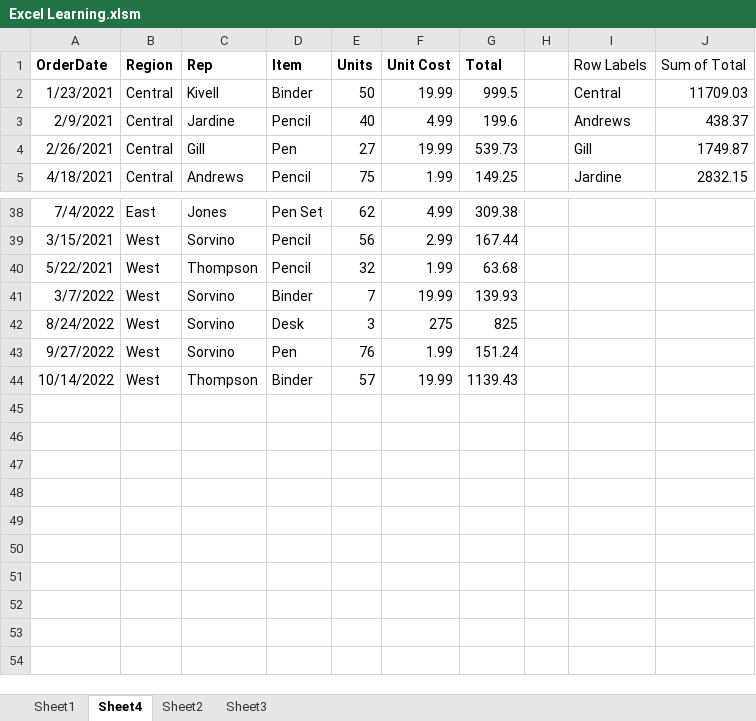
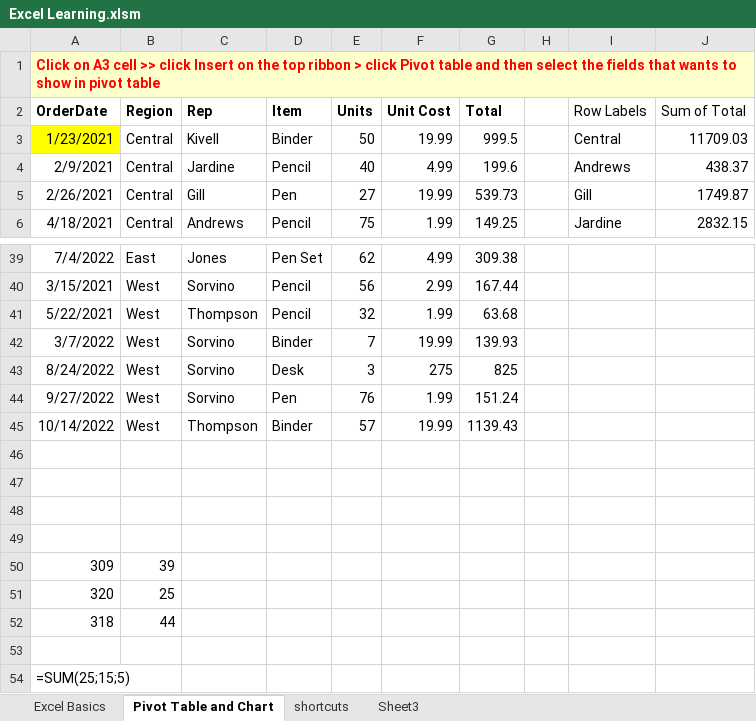
Before and after one commit to sumitarai/HealthDB, an Excel workbook: Excel Learning.xlsm, sheet Pivot Table and Chart, drawn as a sheet; only a part is shown, gaps mark what is left out; values as stored, in another font and other column widths than the file's, no borders; charts and pictures not drawn; addresses are those after the commit; the diff names each change by its address in the sheet, - before the commit and + after, or states it on an @@ line.

Commit message:
Excel learning spreadsheet modified

```diff
--- a/Excel Learning.xlsm (sheet Pivot Table and Chart)
+++ b/Excel Learning.xlsm (sheet Pivot Table and Chart)
-sheet tab: Sheet4
+sheet tab: Pivot Table and Chart
-sheet tab: Sheet2
+sheet tab: shortcuts
@@ sheet tab hidden: Sheet1 @@
+sheet tab: Excel Basics
+row 1: Click on A3 cell >> click Insert on the top ribbon > click Pivot table and then select the fields that wants to show in pivot table
-A3 fill: none
+A3 fill: #FFFF00
+row 46: (empty)
+row 47: (empty)
+row 48: (empty)
+row 49: (empty)
+row 50: 309 | 39
+row 51: 320 | 25
+row 52: 318 | 44
+row 53: (empty)
+row 54: =SUM(25;15;5)
```
Also changed, not shown: sheet Sheet3, sheet shortcuts, formulas that keep their value, charts or pictures.
